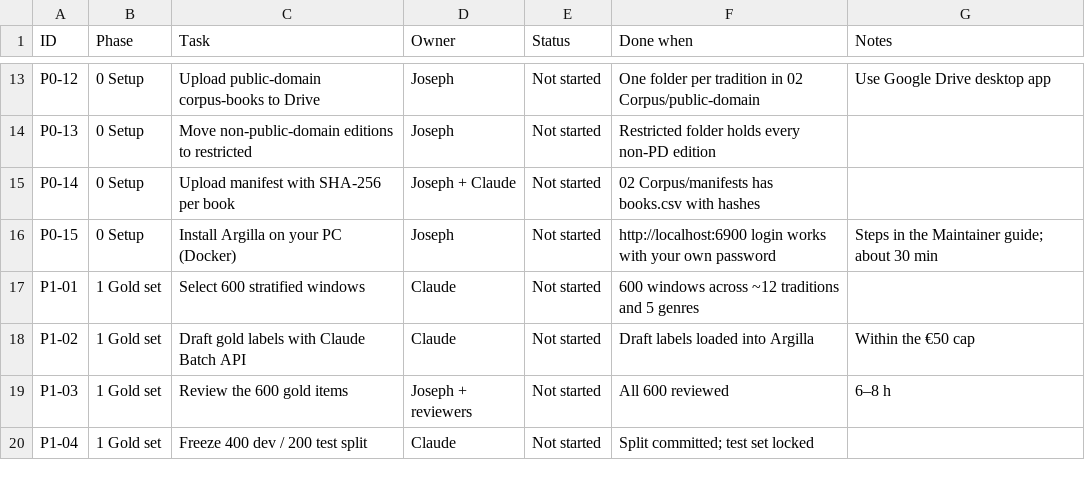
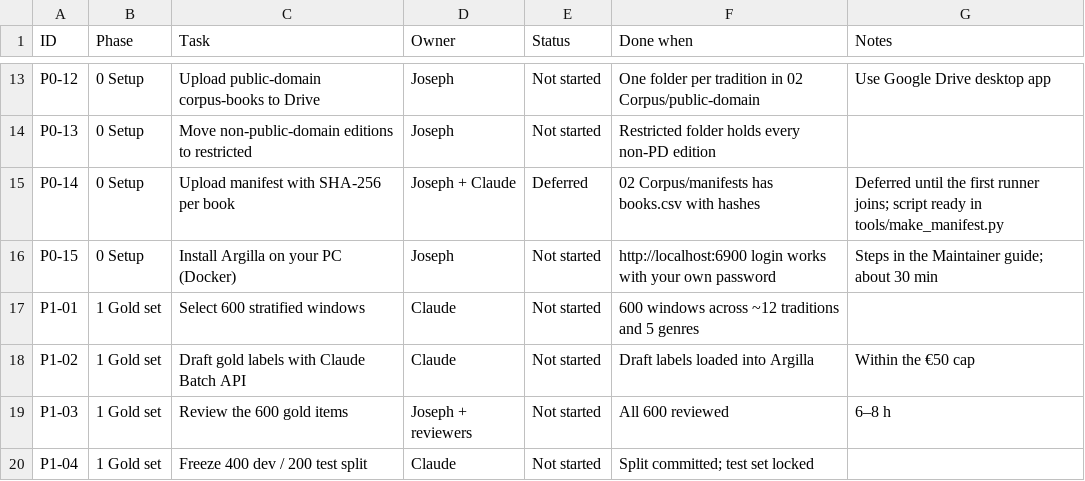
Before and after one commit to joe-dalton-dev/wisdom, a CSV file: project/checklist.csv, drawn as a sheet; only a part is shown, gaps mark what is left out.

```diff
--- a/project/checklist.csv
+++ b/project/checklist.csv
@@ -14,3 +14,3 @@ P0-12,0 Setup,Upload public-domain corpus-books to Drive,Joseph,Not started,One
 P0-13,0 Setup,Move non-public-domain editions to restricted,Joseph,Not started,Restricted folder holds every non-PD edition,
-P0-14,0 Setup,Upload manifest with SHA-256 per book,Joseph + Claude,Not started,02 Corpus/manifests has books.csv with hashes,
+P0-14,0 Setup,Upload manifest with SHA-256 per book,Joseph + Claude,Deferred,02 Corpus/manifests has books.csv with hashes,Deferred until the first runner joins; script ready in tools/make_manifest.py
 P0-15,0 Setup,Install Argilla on your PC (Docker),Joseph,Not started,http://localhost:6900 login works with your own password,Steps in the Maintainer guide; about 30 min
```
Also changed, not shown: 1 other file.
